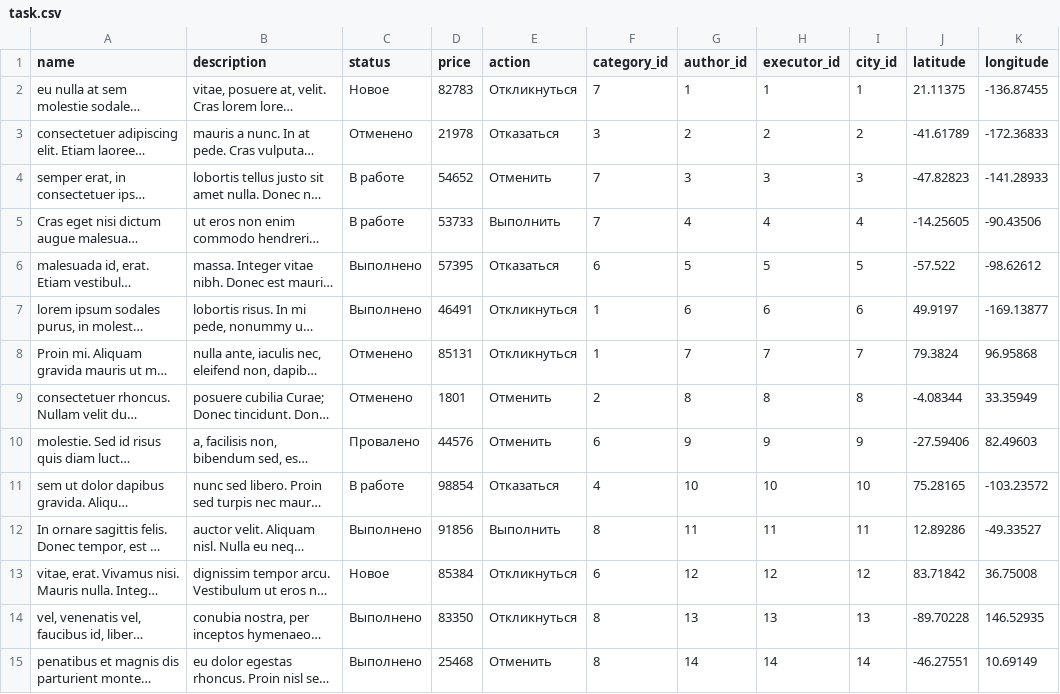
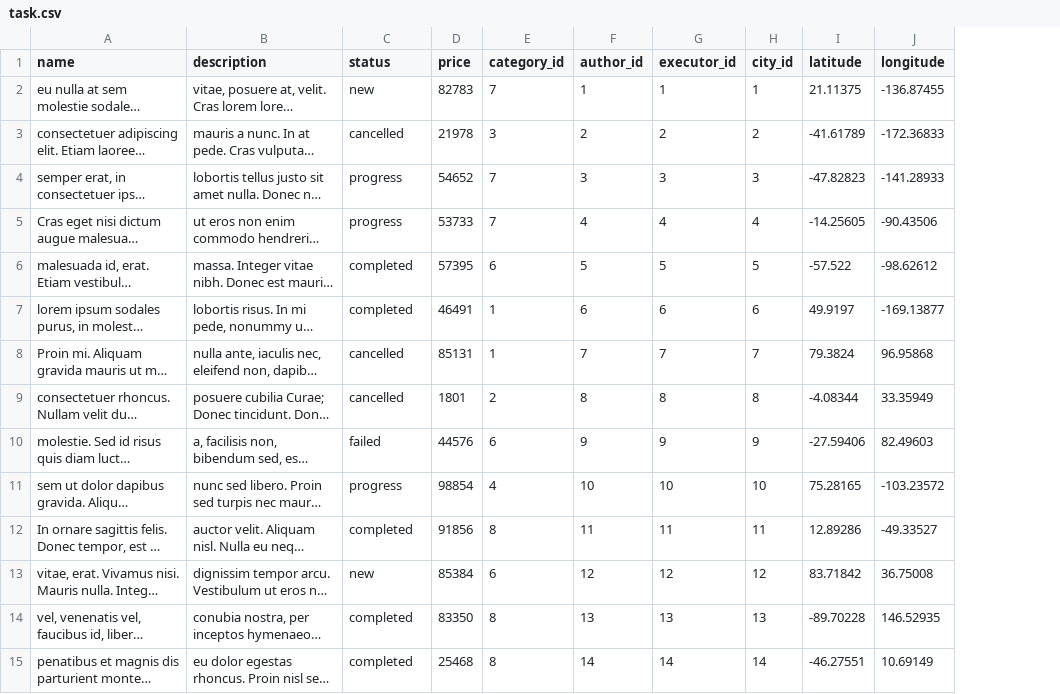
Before and after one commit to zbralex/164719-task-force-1, a CSV file: data/task.csv, drawn as a sheet; only a part is shown; long unchanged cells end in …; the diff covers the shown part only; the diff names each change by its address in the sheet, - before the commit and + after, or states it on an @@ line.

```diff
--- a/data/task.csv
+++ b/data/task.csv
-column E (action), rows 2-15: Откликнуться | Отказаться | Отменить | Выполнить | Отказаться | Откликнуться | Откликнуться | Отменить | Отменить | Отказаться | Выполнить | Откликнуться | Откликнуться | Отменить
-C2 (status): Новое
+C2 (status): new
-C3 (status): Отменено
+C3 (status): cancelled
-C4:C5 (status): В работе
+C4:C5 (status): progress
-C6:C7 (status): Выполнено
+C6:C7 (status): completed
-C8:C9 (status): Отменено
+C8:C9 (status): cancelled
-C10 (status): Провалено
+C10 (status): failed
-C11 (status): В работе
+C11 (status): progress
-C12 (status): Выполнено
+C12 (status): completed
-C13 (status): Новое
+C13 (status): new
-C14:C15 (status): Выполнено
+C14:C15 (status): completed
```
Also changed, not shown: 86 edited cells elsewhere in this file, 18 other files.
